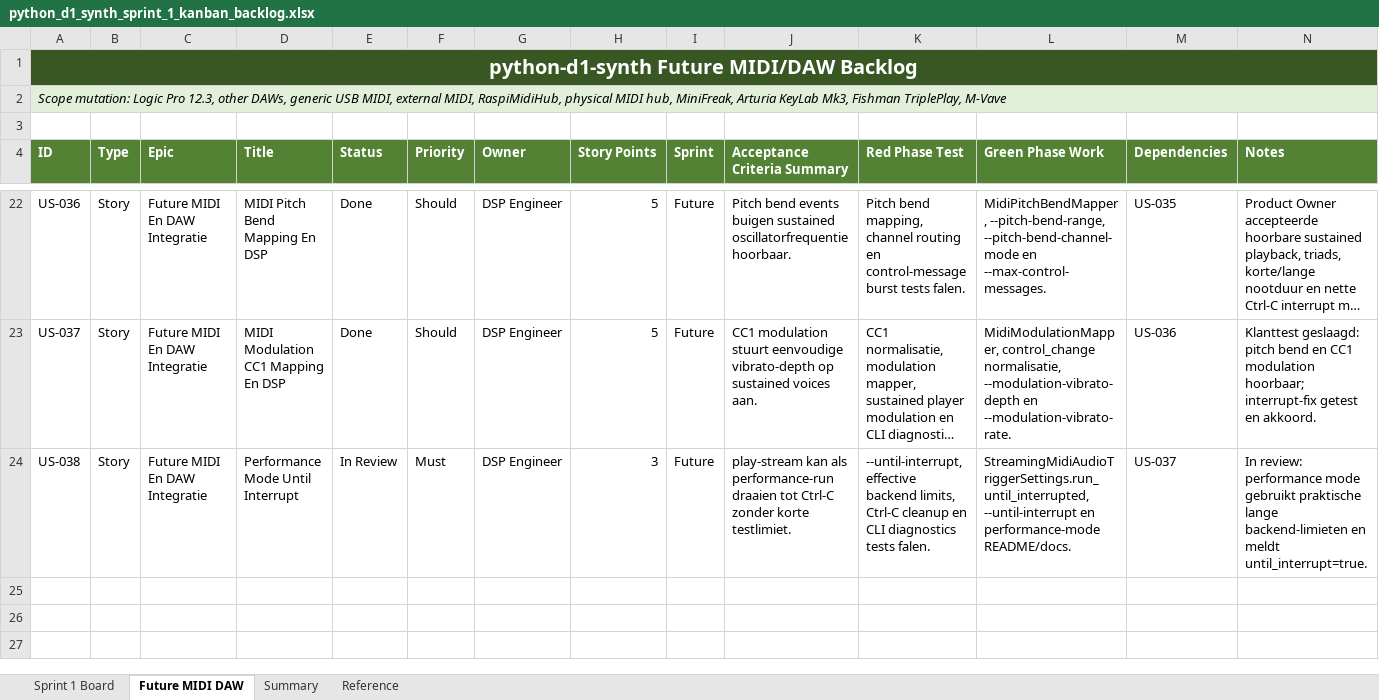
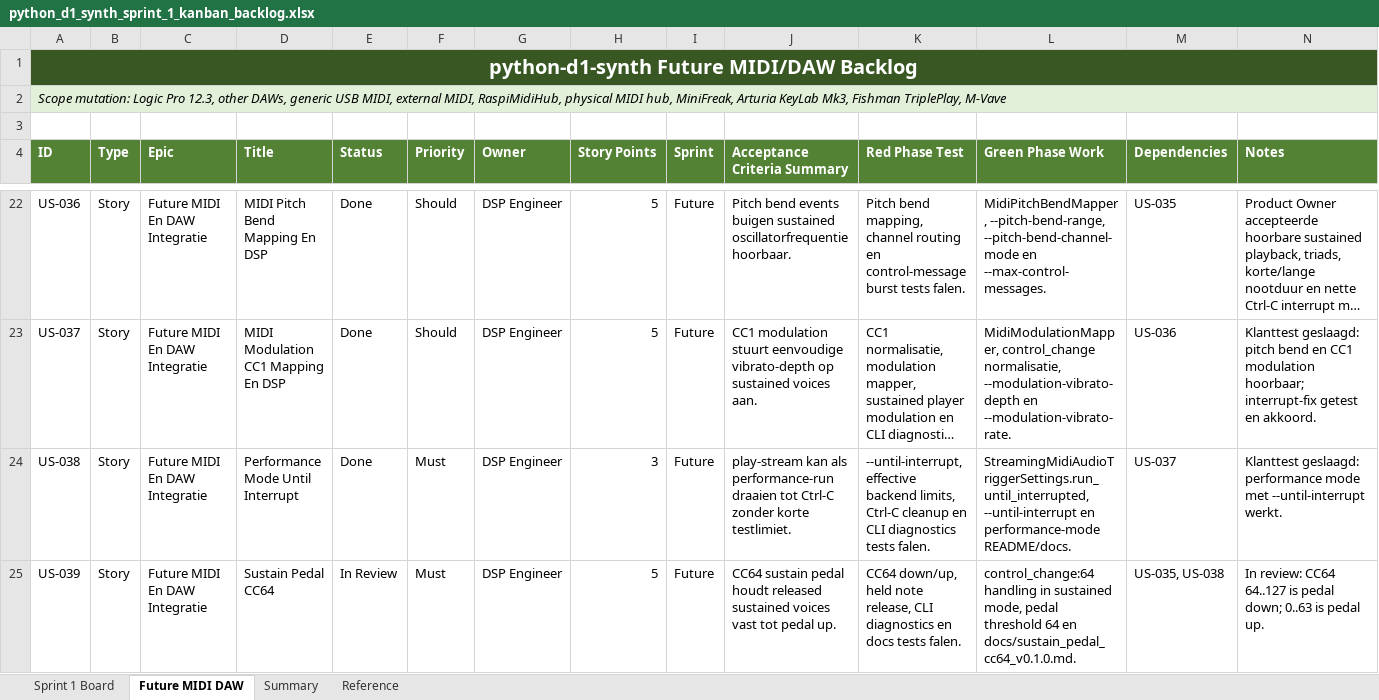
Before and after one commit to pappavis/python-d1-synth, an Excel workbook: outputs/CHATOD-20260709-D1PY-MVP-001/python_d1_synth_sprint_1_kanban_backlog.xlsx, sheet Future MIDI DAW, drawn as a sheet; only a part is shown, gaps mark what is left out; long unchanged cells end in …; values as stored, in another font and other column widths than the file's, no borders; table styles not drawn; the diff names each change by its address in the sheet, - before the commit and + after, or states it on an @@ line.

Commit message:
Add US-039 sustain pedal CC64

```diff
--- a/outputs/CHATOD-20260709-D1PY-MVP-001/python_d1_synth_sprint_1_kanban_backlog.xlsx (sheet Future MIDI DAW)
+++ b/outputs/CHATOD-20260709-D1PY-MVP-001/python_d1_synth_sprint_1_kanban_backlog.xlsx (sheet Future MIDI DAW)
-E24 (Status): In Review
+E24 (Status): Done
-N24 (Notes): In review: performance mode gebruikt praktische lange backend-limieten en meldt until_interrupt=true.
+N24 (Notes): Klanttest geslaagd: performance mode met --until-interrupt werkt.
+row 25: US-039 | Story | Future MIDI En DAW Integratie | Sustain Pedal CC64 | In Review | Must | DSP Engineer | 5 | Future | CC64 sustain pedal houdt released sustained voices vast tot pedal up. | CC64 down/up, held note release, CLI diagnostics en docs tests falen. | control_change:64 handling in sustained mode, pedal threshold 64 en docs/sustain_pedal_cc64_v0.1.0.md. | US-035, US-038 | In review: CC64 64..127 is pedal down; 0..63 is pedal up.
```
Also changed, not shown: sheet Summary, 13 other files.
